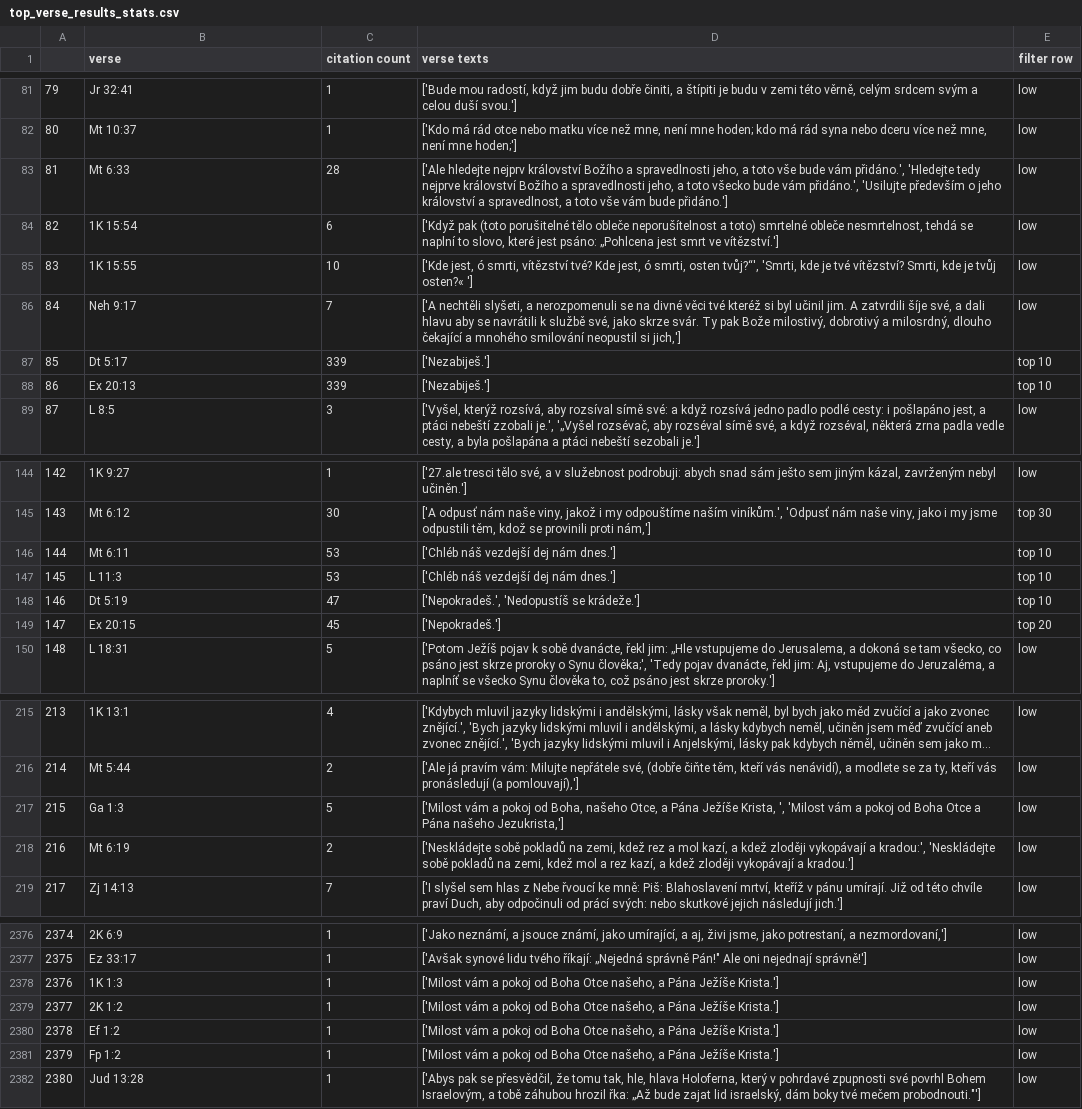
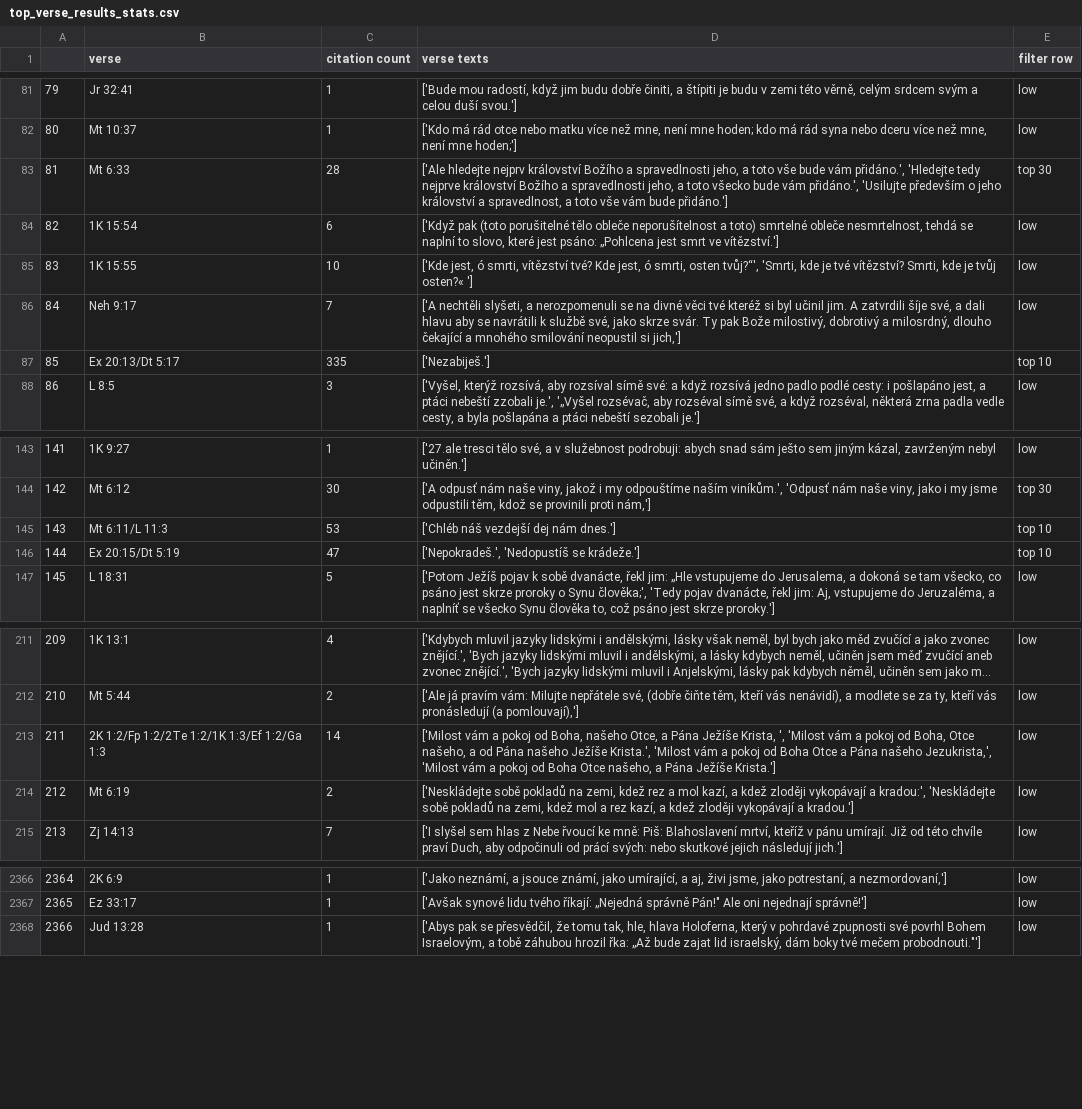
Before and after one commit to DigilabNLCR/BibleCitations, a CSV file: PUBLIC_RESULTS/statistics/top_verse_results_stats.csv, drawn as a sheet; only a part is shown, gaps mark what is left out; long unchanged cells end in …; removed rows and columns are numbered as before the commit, all else as after; the diff covers the shown part only; the diff names each change by its address in the sheet, - before the commit and + after, or states it on an @@ line.

Commit message:
statistics update

```diff
--- a/PUBLIC_RESULTS/statistics/top_verse_results_stats.csv
+++ b/PUBLIC_RESULTS/statistics/top_verse_results_stats.csv
-E83 (filter row): low
+E83 (filter row): top 30
-row 87: 85 | Dt 5:17 | 339 | ['Nezabiješ.'] | top 10
@@ column A renumbered from row 87 down @@
-B87 (verse): Ex 20:13
+B87 (verse): Ex 20:13/Dt 5:17
-C87 (citation count): 339
+C87 (citation count): 335
-B145 (verse): Mt 6:11
+B145 (verse): Mt 6:11/L 11:3
-row 147: 145 | L 11:3 | 53 | ['Chléb náš vezdejší dej nám dnes.'] | top 10
-B146 (verse): Dt 5:19
+B146 (verse): Ex 20:15/Dt 5:19
-row 149: 147 | Ex 20:15 | 45 | ['Nepokradeš.'] | top 20
-row 217: 215 | Ga 1:3 | 5 | ['Milost vám a pokoj od Boha, našeho Otce, a Pána Ježíše Krista, ', 'Milost vám a pokoj od Boha Otce a Pána našeho Jezukrista,'] | low
+row 213: 211 | 2K 1:2/Fp 1:2/2Te 1:2/1K 1:3/Ef 1:2/Ga 1:3 | 14 | ['Milost vám a pokoj od Boha, našeho Otce, a Pána Ježíše Krista, ', 'Milost vám a pokoj od Boha, Otce našeho, a od Pána našeho Ježíše Krista.', 'Milost vám a pokoj od Boha Otce a Pána našeho Jezukrista,', 'Milost vám a pokoj od Boha Otce našeho, a Pána Ježíše Krista.'] | low
-row 2378: 2376 | 1K 1:3 | 1 | ['Milost vám a pokoj od Boha Otce našeho, a Pána Ježíše Krista.'] | low
-row 2379: 2377 | 2K 1:2 | 1 | ['Milost vám a pokoj od Boha Otce našeho, a Pána Ježíše Krista.'] | low
-row 2380: 2378 | Ef 1:2 | 1 | ['Milost vám a pokoj od Boha Otce našeho, a Pána Ježíše Krista.'] | low
-row 2381: 2379 | Fp 1:2 | 1 | ['Milost vám a pokoj od Boha Otce našeho, a Pána Ježíše Krista.'] | low
```
Also changed, not shown: 7 removed rows and 15 edited cells elsewhere in this file, PUBLIC_RESULTS/statistics/journals_stats.csv, PUBLIC_RESULTS/statistics/map_of_significance.csv, 24 other files.
